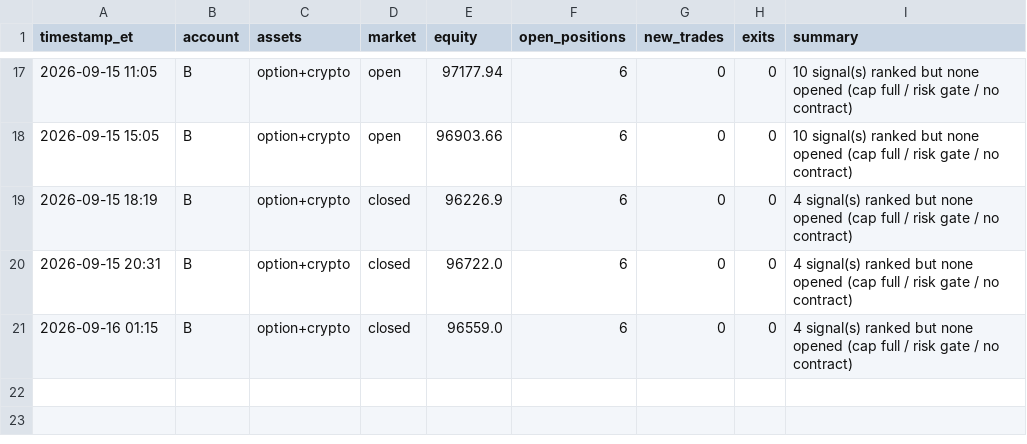
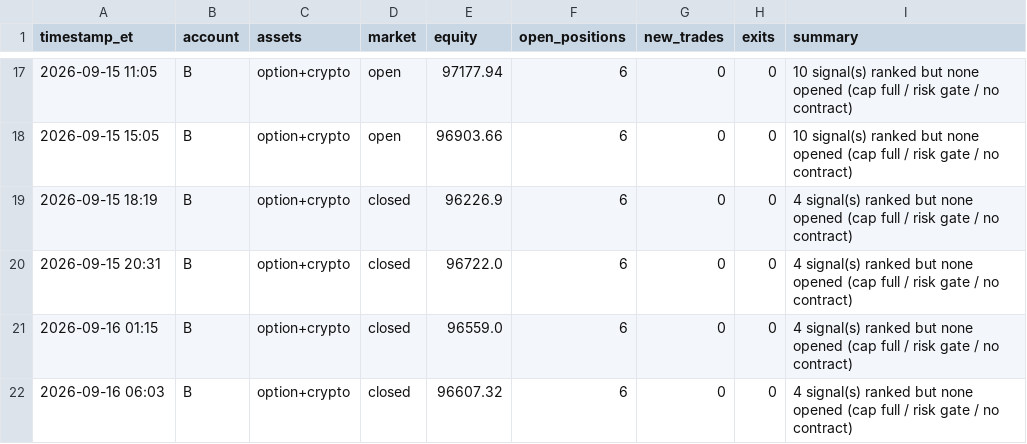
Before and after one commit to fawad07/alpaca-options-agent, a CSV file: activity-B.csv, drawn as a sheet; only a part is shown, gaps mark what is left out.

```diff
--- a/activity-B.csv
+++ b/activity-B.csv
@@ -21 +21,2 @@ timestamp_et,account,assets,market,equity,open_positions,new_trades,exits,summar
 2026-09-16 01:15,B,option+crypto,closed,96559.0,6,0,0,4 signal(s) ranked but none opened (cap full / risk gate / no contract)
+2026-09-16 06:03,B,option+crypto,closed,96607.32,6,0,0,4 signal(s) ranked but none opened (cap full / risk gate / no contract)
```
Also changed, not shown: 1 other file.
